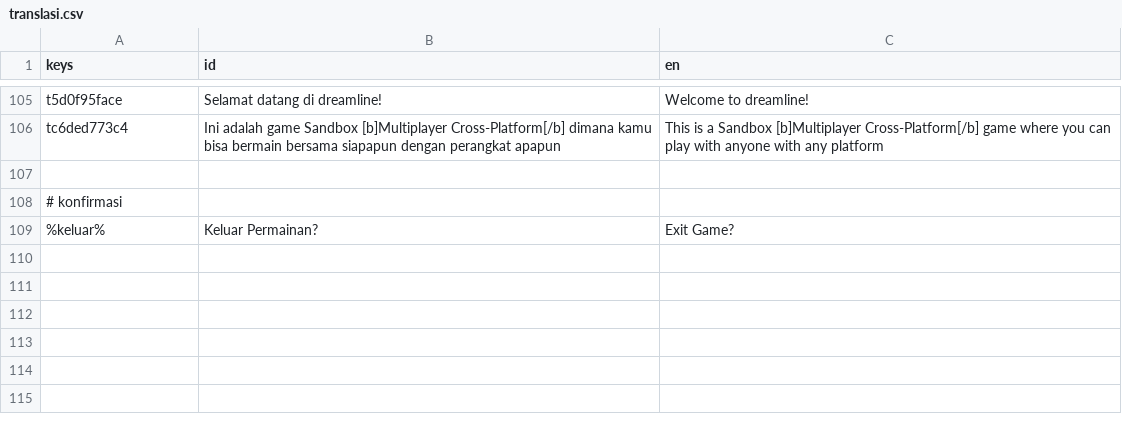
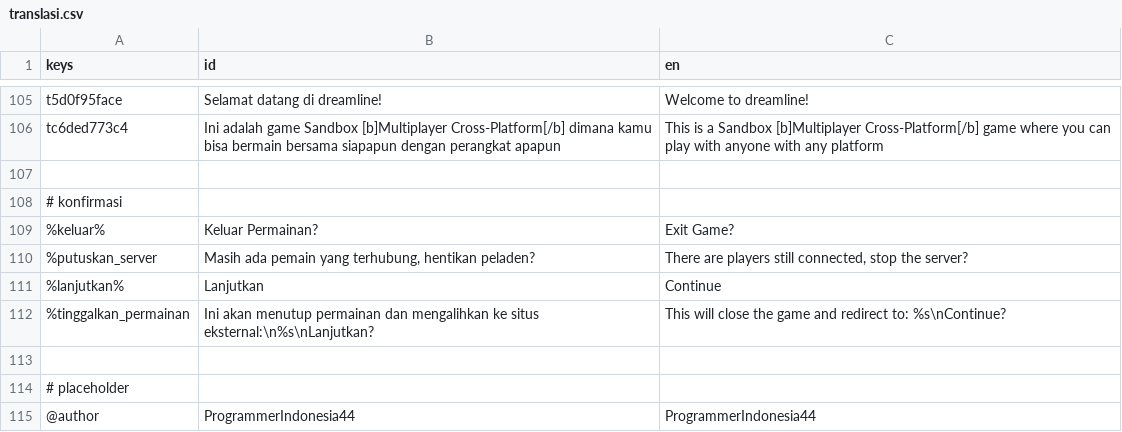
Before and after one commit to zinzui12345/dreamline, a CSV file: ui/bahasa/translasi.csv, drawn as a sheet; only a part is shown, gaps mark what is left out; the diff names each change by its address in the sheet, - before the commit and + after, or states it on an @@ line.

Commit message:
fix translation corrupt

```diff
--- a/ui/bahasa/translasi.csv
+++ b/ui/bahasa/translasi.csv
+row 110: %putuskan_server | Masih ada pemain yang terhubung, hentikan peladen? | There are players still connected, stop the server?
+row 111: %lanjutkan% | Lanjutkan | Continue
+row 112: %tinggalkan_permainan | Ini akan menutup permainan dan mengalihkan ke situs eksternal:\n%s\nLanjutkan? | This will close the game and redirect to: %s\nContinue?
+row 113: (empty)
+row 114: # placeholder
+row 115: @author | ProgrammerIndonesia44 | ProgrammerIndonesia44
```
Also changed, not shown: 2 other files.
